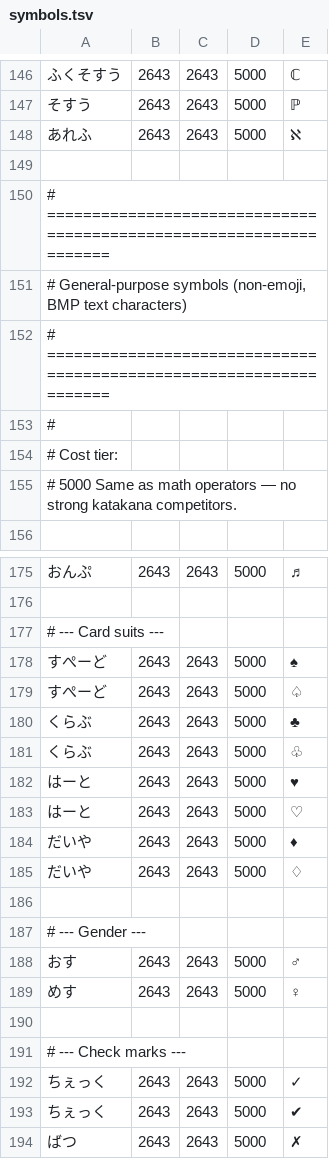
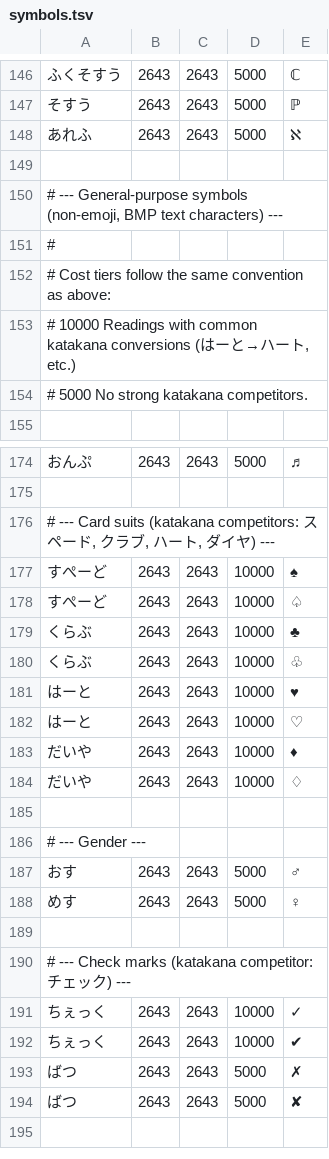
Before and after one commit to send/lexime, a TSV file: engine/crates/lex-cli/src/dict_source/symbols.tsv, drawn as a sheet; only a part is shown, gaps mark what is left out; the shorter side is filled out with more unchanged rows.

```diff
--- a/engine/crates/lex-cli/src/dict_source/symbols.tsv
+++ b/engine/crates/lex-cli/src/dict_source/symbols.tsv
@@ -149,8 +149,7 @@
 
-# ===================================================================
-# General-purpose symbols (non-emoji, BMP text characters)
-# ===================================================================
+# --- General-purpose symbols (non-emoji, BMP text characters) ---
 #
-# Cost tier:
-#   5000  Same as math operators — no strong katakana competitors.
+# Cost tiers follow the same convention as above:
+#   10000  Readings with common katakana conversions (はーと→ハート, etc.)
+#    5000  No strong katakana competitors.
 
@@ -176,11 +175,11 @@
 
-# --- Card suits ---
-すぺーど	2643	2643	5000	♠
-すぺーど	2643	2643	5000	♤
-くらぶ	2643	2643	5000	♣
-くらぶ	2643	2643	5000	♧
-はーと	2643	2643	5000	♥
-はーと	2643	2643	5000	♡
-だいや	2643	2643	5000	♦
-だいや	2643	2643	5000	♢
+# --- Card suits (katakana competitors: スペード, クラブ, ハート, ダイヤ) ---
+すぺーど	2643	2643	10000	♠
+すぺーど	2643	2643	10000	♤
+くらぶ	2643	2643	10000	♣
+くらぶ	2643	2643	10000	♧
+はーと	2643	2643	10000	♥
+はーと	2643	2643	10000	♡
+だいや	2643	2643	10000	♦
+だいや	2643	2643	10000	♢
 
@@ -190,5 +189,5 @@
 
-# --- Check marks ---
-ちぇっく	2643	2643	5000	✓
-ちぇっく	2643	2643	5000	✔
+# --- Check marks (katakana competitor: チェック) ---
+ちぇっく	2643	2643	10000	✓
+ちぇっく	2643	2643	10000	✔
 ばつ	2643	2643	5000	✗
```
Also changed, not shown: 1 other file.
